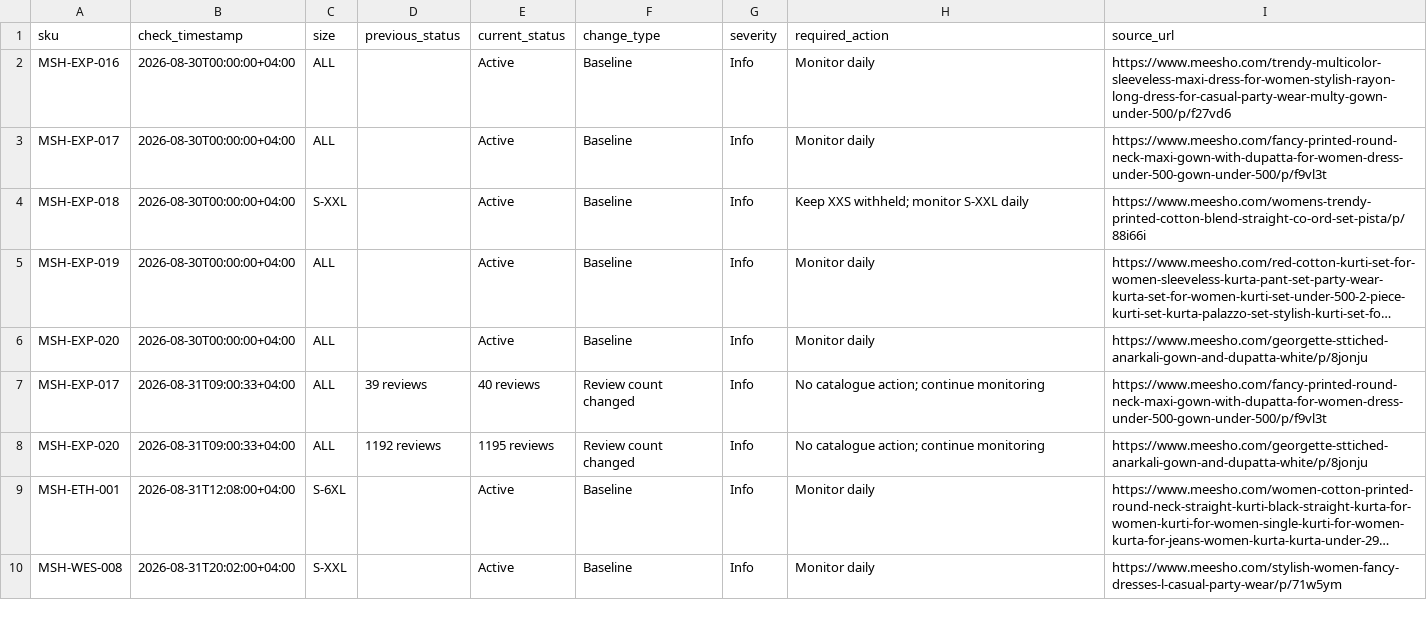
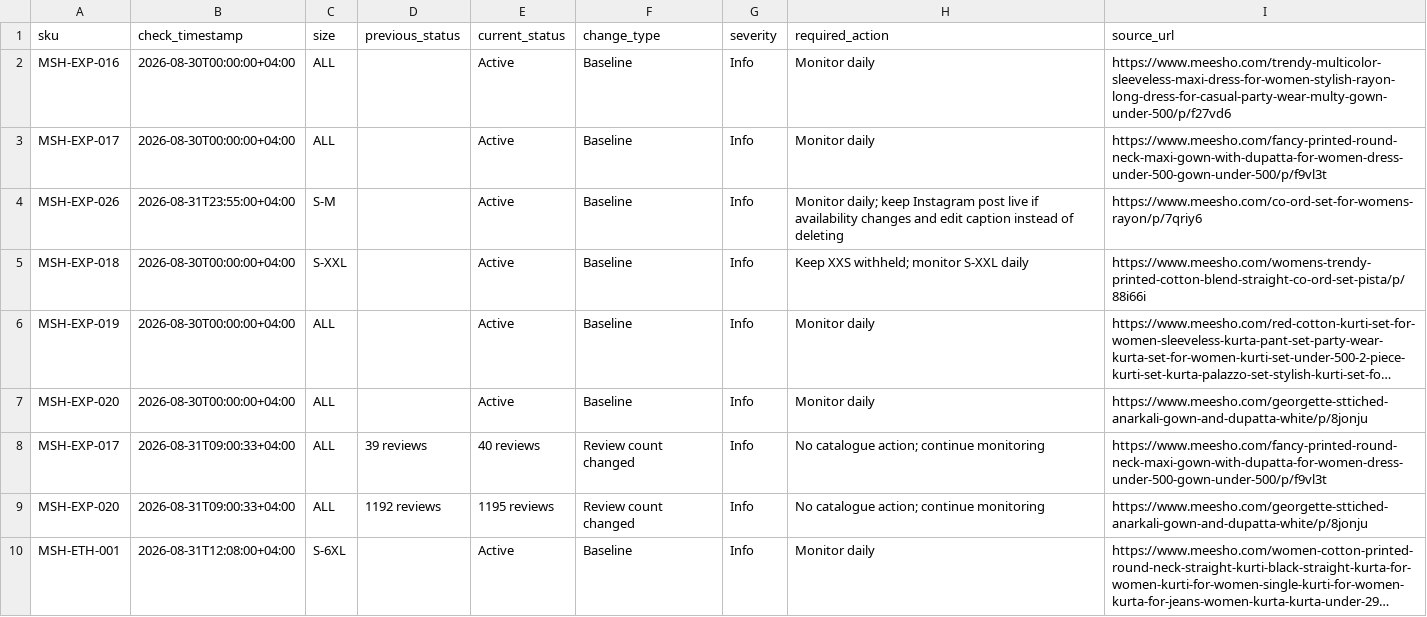
Before and after one commit to Fazilfazi991/dealstore, a CSV file: data/stock-history.csv, drawn as a sheet; only a part is shown; the shorter side is filled out with more unchanged rows; long unchanged cells end in ….

```diff
--- a/data/stock-history.csv
+++ b/data/stock-history.csv
@@ -3,2 +3,3 @@ MSH-EXP-016,2026-08-30T00:00:00+04:00,ALL,,Active,Baseline,Info,Monitor daily,ht
 MSH-EXP-017,2026-08-30T00:00:00+04:00,ALL,,Active,Baseline,Info,Monitor daily,https://www.meesho.com/fancy-printed-round-neck-maxi-gown-with-dupatta-for-women-dress-under-500-gown-under-500/p/f9vl3t
+MSH-EXP-026,2026-08-31T23:55:00+04:00,S-M,,Active,Baseline,Info,Monitor daily; keep Instagram post live if availability changes and edit caption instead of deleting,https://www.meesho.com/co-ord-set-for-womens-rayon/p/7qriy6
 MSH-EXP-018,2026-08-30T00:00:00+04:00,S-XXL,,Active,Baseline,Info,Keep XXS withheld; monitor S-XXL daily,https://www.meesho.com/womens-trendy-printed-cotton-blend-straight-co-ord-set-pista/p/88i66i
```
Also changed, not shown: data/image-status.csv, data/meesho-sources.csv, 6 other files.
